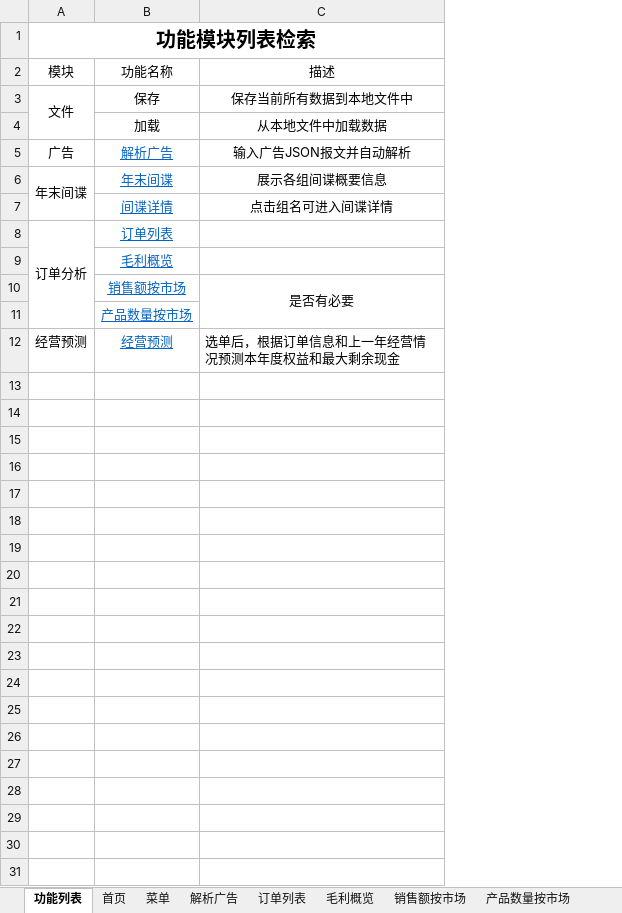
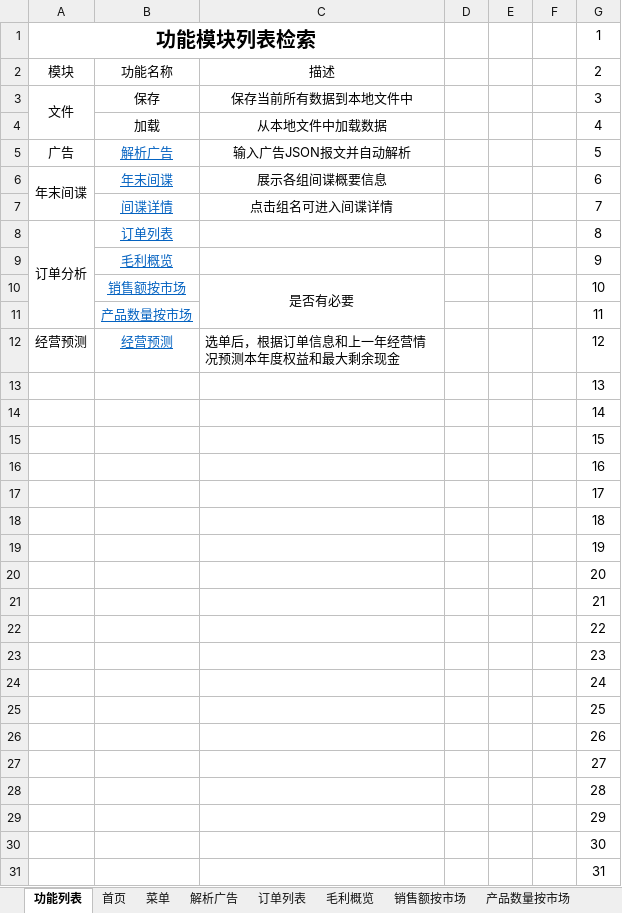
Before and after one commit to Augus753/ERP_tool, an Excel workbook: doc/对手分析界面设计.xlsx, sheet 功能列表, drawn as a sheet; values as stored, in another font and other column widths than the file's, no borders; the diff names each change by its address in the sheet, - before the commit and + after, or states it on an @@ line.

```diff
--- a/doc/对手分析界面设计.xlsx (sheet 功能列表)
+++ b/doc/对手分析界面设计.xlsx (sheet 功能列表)
+column D, empty
+column E, empty
+column F, empty
+column G, rows 1-12: 1 | 2 | 3 | 4 | 5 | 6 | 7 | 8 | 9 | 10 | 11 | 12
+row 13:  |  |  |  |  |  | 13
+row 14:  |  |  |  |  |  | 14
+row 15:  |  |  |  |  |  | 15
+row 16:  |  |  |  |  |  | 16
+row 17:  |  |  |  |  |  | 17
+row 18:  |  |  |  |  |  | 18
+row 19:  |  |  |  |  |  | 19
+row 20:  |  |  |  |  |  | 20
+row 21:  |  |  |  |  |  | 21
+row 22:  |  |  |  |  |  | 22
+row 23:  |  |  |  |  |  | 23
+row 24:  |  |  |  |  |  | 24
+row 25:  |  |  |  |  |  | 25
+row 26:  |  |  |  |  |  | 26
+row 27:  |  |  |  |  |  | 27
+row 28:  |  |  |  |  |  | 28
+row 29:  |  |  |  |  |  | 29
+row 30:  |  |  |  |  |  | 30
+row 31:  |  |  |  |  |  | 31
```
Also changed, not shown: 28 other files.
